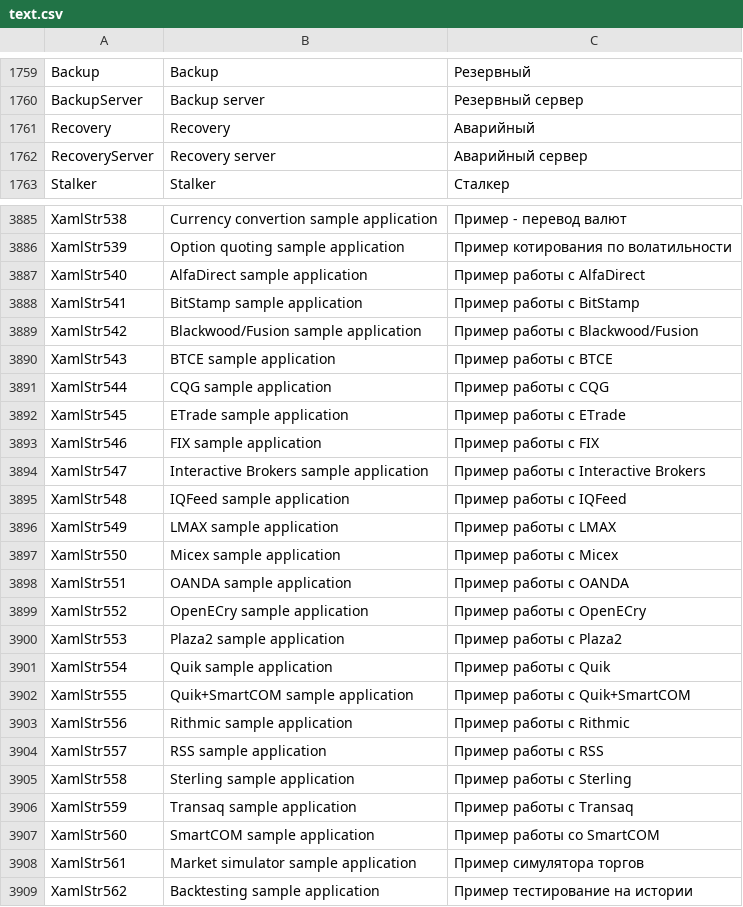
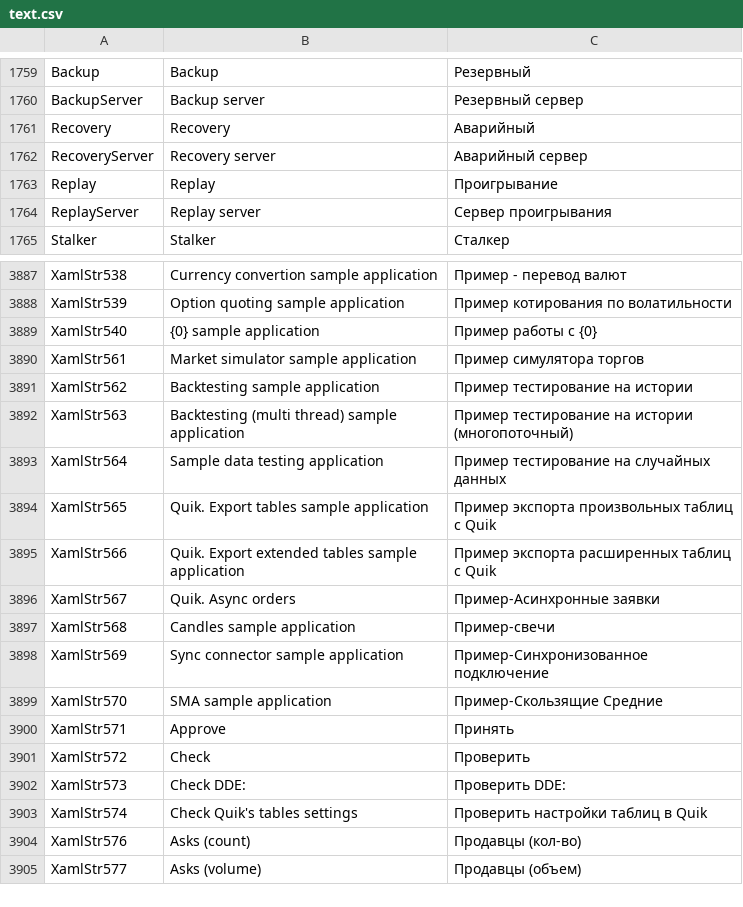
Before and after one commit to StockSharp/StockSharp, a CSV file: Localization/text.csv, drawn as a sheet; only a part is shown, gaps mark what is left out; the shorter side is filled out with more unchanged rows.

```diff
--- a/Localization/text.csv
+++ b/Localization/text.csv
@@ -1762,2 +1762,4 @@ Recovery;Recovery;Аварийный
 RecoveryServer;Recovery server;Аварийный сервер
+Replay;Replay;Проигрывание
+ReplayServer;Replay server;Сервер проигрывания
 Stalker;Stalker;Сталкер
@@ -3886,23 +3888,3 @@ XamlStr538;Currency convertion sample application;Пример - перевод
 XamlStr539;Option quoting sample application;Пример котирования по волатильности
-XamlStr540;AlfaDirect sample application;Пример работы с AlfaDirect
-XamlStr541;BitStamp sample application;Пример работы с BitStamp
-XamlStr542;Blackwood/Fusion sample application;Пример работы с Blackwood/Fusion
-XamlStr543;BTCE sample application;Пример работы с BTCE
-XamlStr544;CQG sample application;Пример работы с CQG
-XamlStr545;ETrade sample application;Пример работы с ETrade
-XamlStr546;FIX sample application;Пример работы с FIX
-XamlStr547;Interactive Brokers sample application;Пример работы с Interactive Brokers
-XamlStr548;IQFeed sample application;Пример работы с IQFeed
-XamlStr549;LMAX sample application;Пример работы с LMAX
-XamlStr550;Micex sample application;Пример работы с Micex
-XamlStr551;OANDA sample application;Пример работы с OANDA
-XamlStr552;OpenECry sample application;Пример работы с OpenECry
-XamlStr553;Plaza2 sample application;Пример работы с Plaza2
-XamlStr554;Quik sample application;Пример работы с Quik
-XamlStr555;Quik+SmartCOM sample application;Пример работы с Quik+SmartCOM
-XamlStr556;Rithmic sample application;Пример работы с Rithmic
-XamlStr557;RSS sample application;Пример работы с RSS
-XamlStr558;Sterling sample application;Пример работы с Sterling
-XamlStr559;Transaq sample application;Пример работы с Transaq
-XamlStr560;SmartCOM sample application;Пример работы со SmartCOM
+XamlStr540;{0} sample application;Пример работы с {0}
 XamlStr561;Market simulator sample application;Пример симулятора торгов
```
Also changed, not shown: 43 other files.
